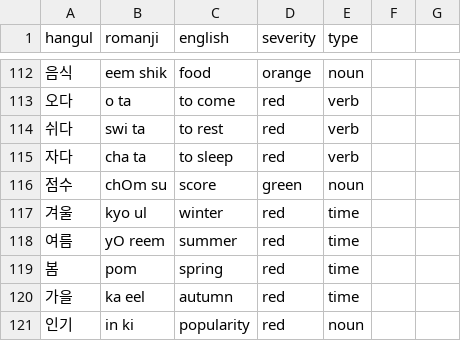
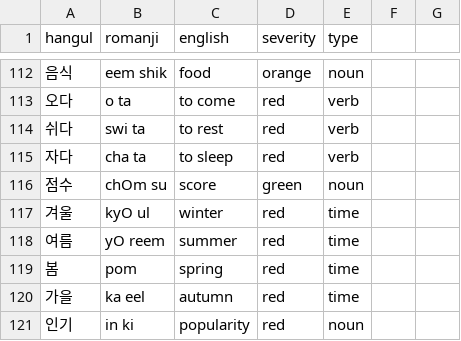
Before and after one commit to aquanow-calvin/aquanow-calvin.github.io, a CSV file: vocab_1.csv, drawn as a sheet; only a part is shown, gaps mark what is left out.

Commit message:
Updates

```diff
--- a/vocab_1.csv
+++ b/vocab_1.csv
@@ -116,3 +116,3 @@ hangul,romanji,english,severity,type
 점수,chOm su,score,green,noun
-겨울,kyo ul,winter,red,time
+겨울,kyO ul,winter,red,time
 여름,yO reem,summer,red,time
```
